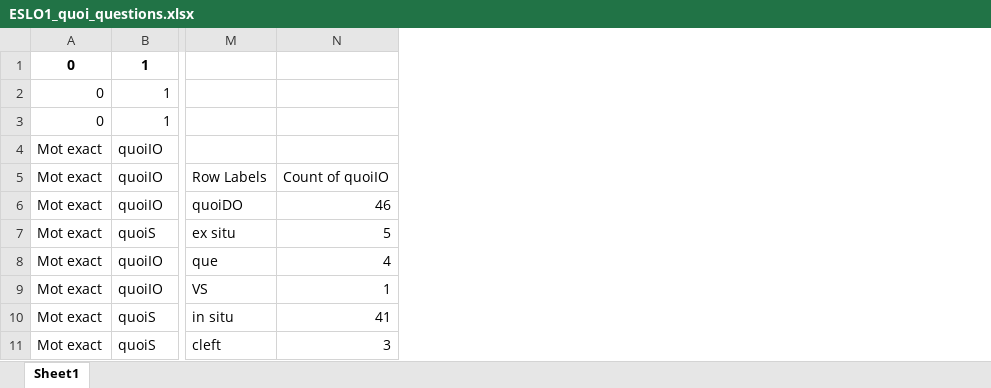
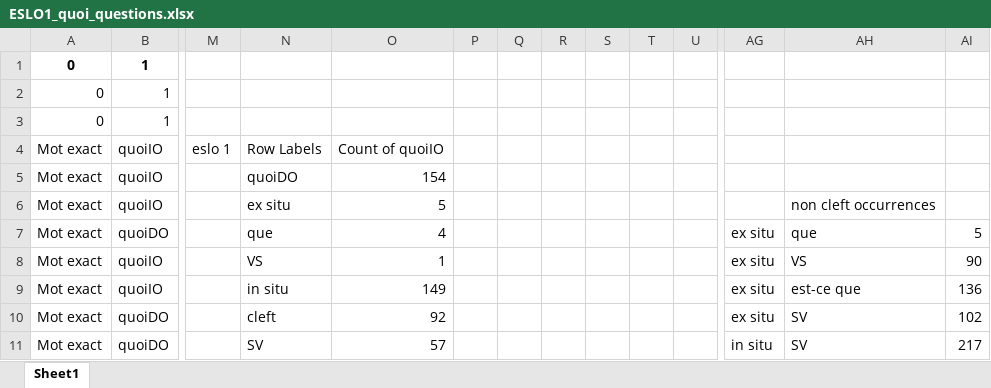
Before and after one commit to CaterinaBi/parameters-corpus-work, an Excel workbook: data/ESLO/all_selected_data/ESLO1_quoi_questions.xlsx, sheet Sheet1, drawn as a sheet; only a part is shown, gaps mark what is left out; values as stored, in another font and other column widths than the file's, no borders; charts and pictures not drawn; addresses are those after the commit; the diff covers the shown part only; the diff names each change by its address in the sheet, - before the commit and + after, or states it on an @@ line.

```diff
--- a/data/ESLO/all_selected_data/ESLO1_quoi_questions.xlsx (sheet Sheet1)
+++ b/data/ESLO/all_selected_data/ESLO1_quoi_questions.xlsx (sheet Sheet1)
+column M, row 4: eslo 1
+column P, empty
+column Q, empty
+column R, empty
+column S, empty
+column T, empty
+column U, empty
+column AG, rows 7-11: ex situ | ex situ | ex situ | ex situ | in situ
+column AH, rows 6-11: non cleft occurrences | que | VS | est-ce que | SV | SV
+column AI, rows 7-11: 5 | 90 | 136 | 102 | 217
-N4: (empty)
+N4: Row Labels
-O4: (empty)
+O4: Count of quoiIO
-N5: Row Labels
+N5: quoiDO
-O5: Count of quoiIO
+O5: 154
-N6: quoiDO
+N6: ex situ
-O6: 46
+O6: 5
-B7: quoiS
+B7: quoiDO
-N7: ex situ
+N7: que
-O7: 5
+O7: 4
-N8: que
+N8: VS
-O8: 4
+O8: 1
-N9: VS
+N9: in situ
-O9: 1
+O9: 149
-B10:B11: quoiS
+B10:B11: quoiDO
-N10: in situ
+N10: cleft
-O10: 41
+O10: 92
-N11: cleft
+N11: SV
-O11: 3
+O11: 57
```
Also changed, not shown: 11 added columns and 137 edited cells elsewhere in this sheet, charts or pictures, data/ESLO/all_selected_data/ESLO2_quoi_questions.xlsx, data/ESLO/all_selected_data/où_questions.xlsx, 17 other files.
